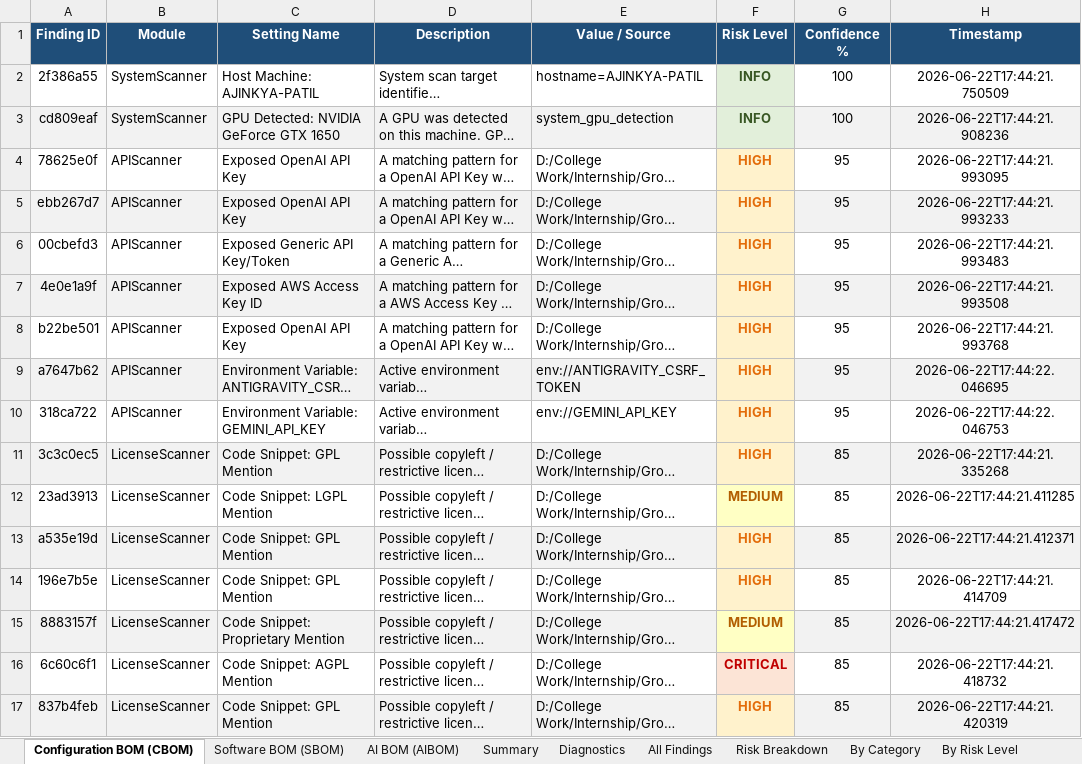
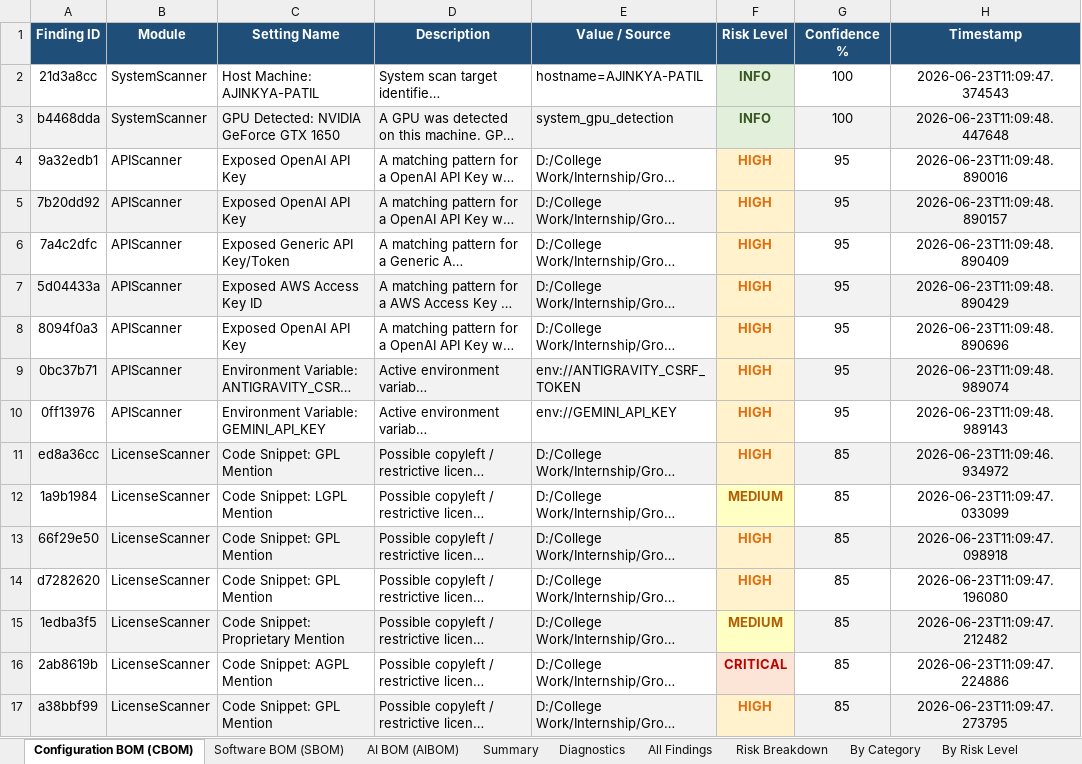
Before and after one commit to Ajinkya-Furange-Patil/Group-A-Y-S, an Excel workbook: System Scanner/test_report.xlsx, sheet Configuration BOM (CBOM), drawn as a sheet; only a part is shown; long unchanged cells end in …; values as stored, in another font and other column widths than the file's, no borders; the diff covers the shown part only; the diff names each change by its address in the sheet, - before the commit and + after, or states it on an @@ line.

```diff
--- a/System Scanner/test_report.xlsx (sheet Configuration BOM (CBOM))
+++ b/System Scanner/test_report.xlsx (sheet Configuration BOM (CBOM))
-A2 (Finding ID): 2f386a55
+A2 (Finding ID): 21d3a8cc
-H2 (Timestamp): 2026-06-22T17:44:21.750509
+H2 (Timestamp): 2026-06-23T11:09:47.374543
-A3 (Finding ID): cd809eaf
+A3 (Finding ID): b4468dda
-H3 (Timestamp): 2026-06-22T17:44:21.908236
+H3 (Timestamp): 2026-06-23T11:09:48.447648
-A4 (Finding ID): 78625e0f
+A4 (Finding ID): 9a32edb1
-H4 (Timestamp): 2026-06-22T17:44:21.993095
+H4 (Timestamp): 2026-06-23T11:09:48.890016
-A5 (Finding ID): ebb267d7
+A5 (Finding ID): 7b20dd92
-H5 (Timestamp): 2026-06-22T17:44:21.993233
+H5 (Timestamp): 2026-06-23T11:09:48.890157
-A6 (Finding ID): 00cbefd3
+A6 (Finding ID): 7a4c2dfc
-H6 (Timestamp): 2026-06-22T17:44:21.993483
+H6 (Timestamp): 2026-06-23T11:09:48.890409
-A7 (Finding ID): 4e0e1a9f
+A7 (Finding ID): 5d04433a
-H7 (Timestamp): 2026-06-22T17:44:21.993508
+H7 (Timestamp): 2026-06-23T11:09:48.890429
-A8 (Finding ID): b22be501
+A8 (Finding ID): 8094f0a3
-H8 (Timestamp): 2026-06-22T17:44:21.993768
+H8 (Timestamp): 2026-06-23T11:09:48.890696
-A9 (Finding ID): a7647b62
+A9 (Finding ID): 0bc37b71
-H9 (Timestamp): 2026-06-22T17:44:22.046695
+H9 (Timestamp): 2026-06-23T11:09:48.989074
-A10 (Finding ID): 318ca722
+A10 (Finding ID): 0ff13976
-H10 (Timestamp): 2026-06-22T17:44:22.046753
+H10 (Timestamp): 2026-06-23T11:09:48.989143
-A11 (Finding ID): 3c3c0ec5
+A11 (Finding ID): ed8a36cc
-H11 (Timestamp): 2026-06-22T17:44:21.335268
+H11 (Timestamp): 2026-06-23T11:09:46.934972
-A12 (Finding ID): 23ad3913
+A12 (Finding ID): 1a9b1984
-H12 (Timestamp): 2026-06-22T17:44:21.411285
+H12 (Timestamp): 2026-06-23T11:09:47.033099
-A13 (Finding ID): a535e19d
+A13 (Finding ID): 66f29e50
-H13 (Timestamp): 2026-06-22T17:44:21.412371
+H13 (Timestamp): 2026-06-23T11:09:47.098918
-A14 (Finding ID): 196e7b5e
+A14 (Finding ID): d7282620
-H14 (Timestamp): 2026-06-22T17:44:21.414709
+H14 (Timestamp): 2026-06-23T11:09:47.196080
-A15 (Finding ID): 8883157f
+A15 (Finding ID): 1edba3f5
-H15 (Timestamp): 2026-06-22T17:44:21.417472
+H15 (Timestamp): 2026-06-23T11:09:47.212482
-A16 (Finding ID): 6c60c6f1
+A16 (Finding ID): 2ab8619b
-H16 (Timestamp): 2026-06-22T17:44:21.418732
+H16 (Timestamp): 2026-06-23T11:09:47.224886
-A17 (Finding ID): 837b4feb
+A17 (Finding ID): a38bbf99
-H17 (Timestamp): 2026-06-22T17:44:21.420319
+H17 (Timestamp): 2026-06-23T11:09:47.273795
```
Also changed, not shown: 192 edited cells elsewhere in this sheet, sheet All Findings, sheet AI BOM (AIBOM), sheet Software BOM (SBOM), sheet Diagnostics, sheet Summary, sheet By Category, 2 more sheets, 17 other files.
